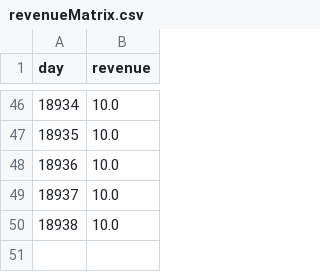
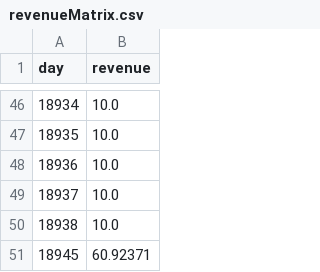
Before and after one commit to cruzerngz/CE2002-OOP, a CSV file: data/revenueMatrix.csv, drawn as a sheet; only a part is shown, gaps mark what is left out.

```diff
--- a/data/revenueMatrix.csv
+++ b/data/revenueMatrix.csv
@@ -50 +50,2 @@ day,revenue
 18938,10.0
+18945,60.92371
```
Also changed, not shown: data/Staffroster.csv, 7 other files.
